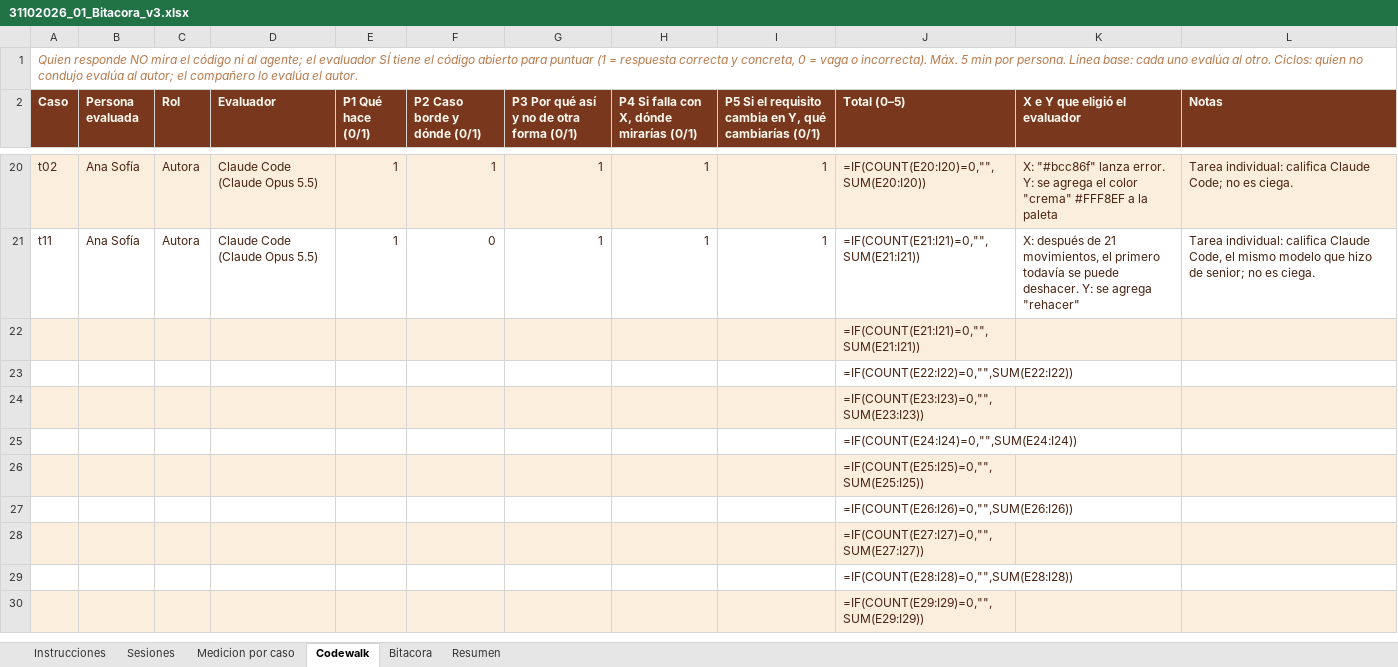
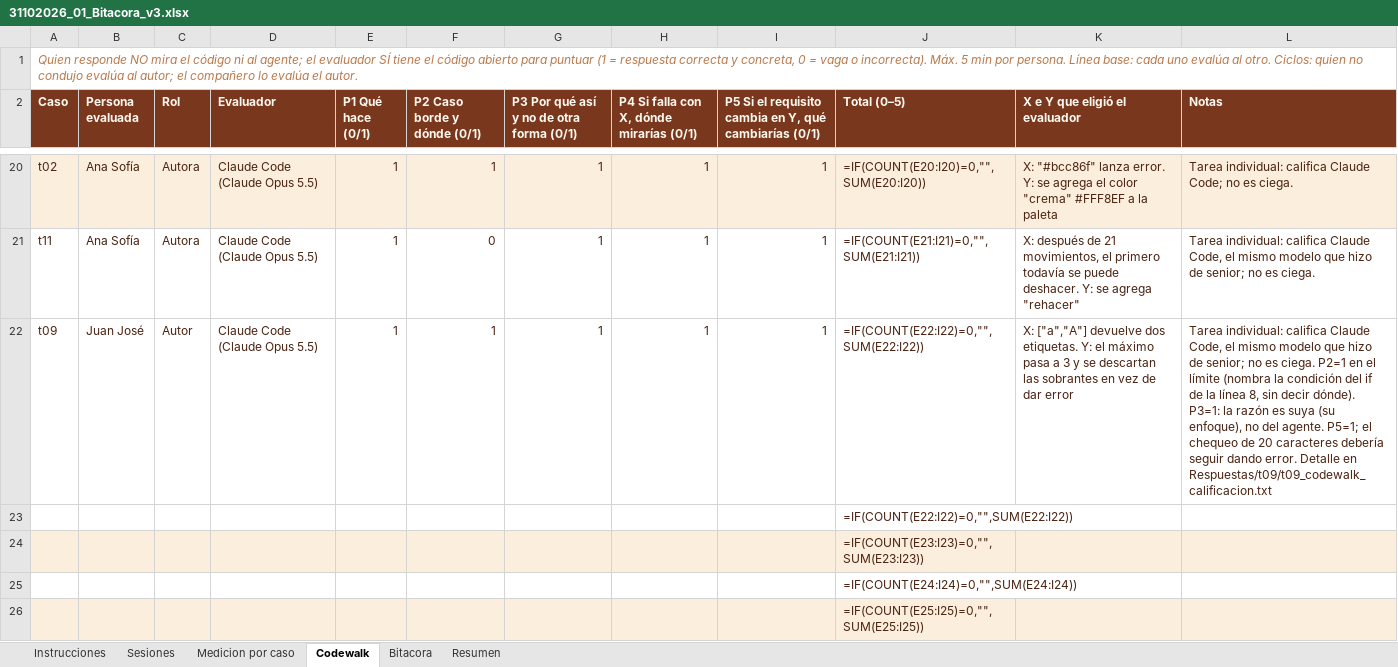
Before and after one commit to Sofii141/notitas, an Excel workbook: 05 - Ciclos y bitacora/31102026_01_Bitacora_v3.xlsx, sheet Codewalk, drawn as a sheet; only a part is shown, gaps mark what is left out; the shorter side is filled out with more unchanged rows; values as stored, in another font and other column widths than the file's, no borders; formulas without a stored value are shown as written; removed rows and columns are numbered as before the commit, all else as after; the diff names each change by its address in the sheet, - before the commit and + after, or states it on an @@ line.

```diff
--- a/05 - Ciclos y bitacora/31102026_01_Bitacora_v3.xlsx (sheet Codewalk)
+++ b/05 - Ciclos y bitacora/31102026_01_Bitacora_v3.xlsx (sheet Codewalk)
-row 22:  |  |  |  |  |  |  |  |  | =IF(COUNT(E21:I21)=0,"",SUM(E21:I21))
+row 22: t09 | Juan José | Autor | Claude Code (Claude Opus 5.5) | 1 | 1 | 1 | 1 | 1 | =IF(COUNT(E22:I22)=0,"",SUM(E22:I22)) | X: ["a","A"] devuelve dos etiquetas. Y: el máximo pasa a 3 y se descartan las sobrantes en vez de dar error | Tarea individual: califica Claude Code, el mismo modelo que hizo de senior; no es ciega. P2=1 en el límite (nombra la condición del if de la línea 8, sin decir dónde). P3=1: la razón es suya (su enfoque), no del agente. P5=1; el chequeo de 20 caracteres debería seguir dando error. Detalle en Respuestas/t09/t09_codewalk_calificacion.txt
```
Also changed, not shown: sheet Bitacora, sheet Sesiones, sheet Medicion por caso, 8 other files.
